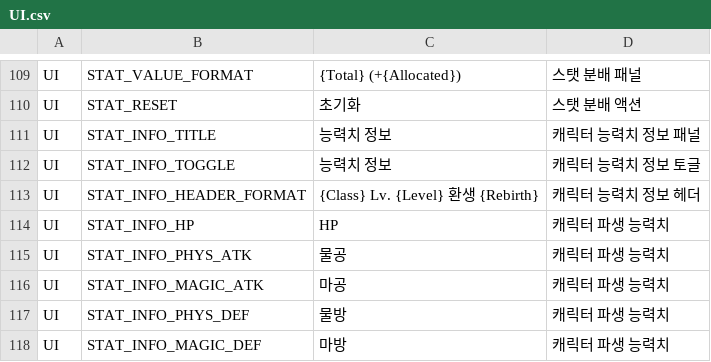
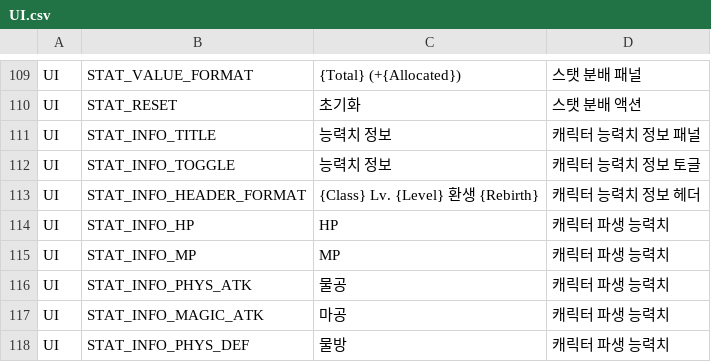
Before and after one commit to ewoo14/idle-project, a CSV file: client/Content/Localization/Game/ko/UI.csv, drawn as a sheet; only a part is shown, gaps mark what is left out; the shorter side is filled out with more unchanged rows; the diff names each change by its address in the sheet, - before the commit and + after, or states it on an @@ line.

Commit message:
codex(character): align stat info accessors

```diff
--- a/client/Content/Localization/Game/ko/UI.csv
+++ b/client/Content/Localization/Game/ko/UI.csv
+row 115: UI | STAT_INFO_MP | MP | 캐릭터 파생 능력치
```
Also changed, not shown: client/Content/Localization/Game/en/UI.csv, 7 other files.
